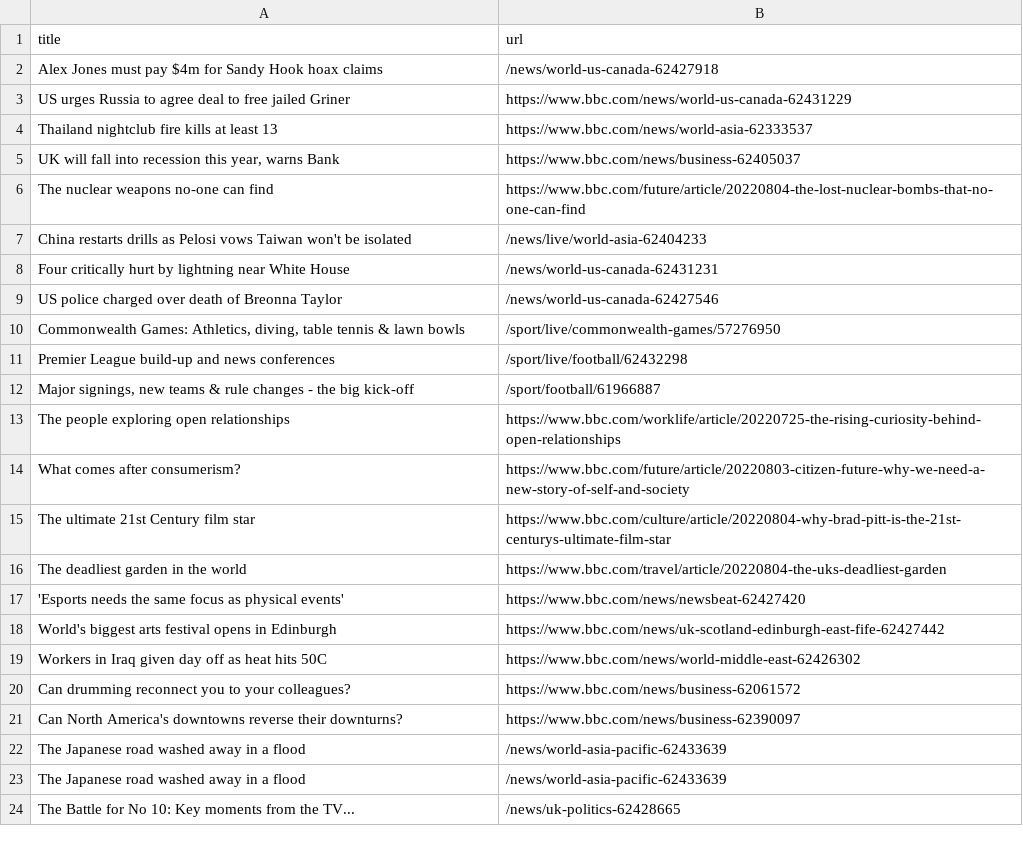
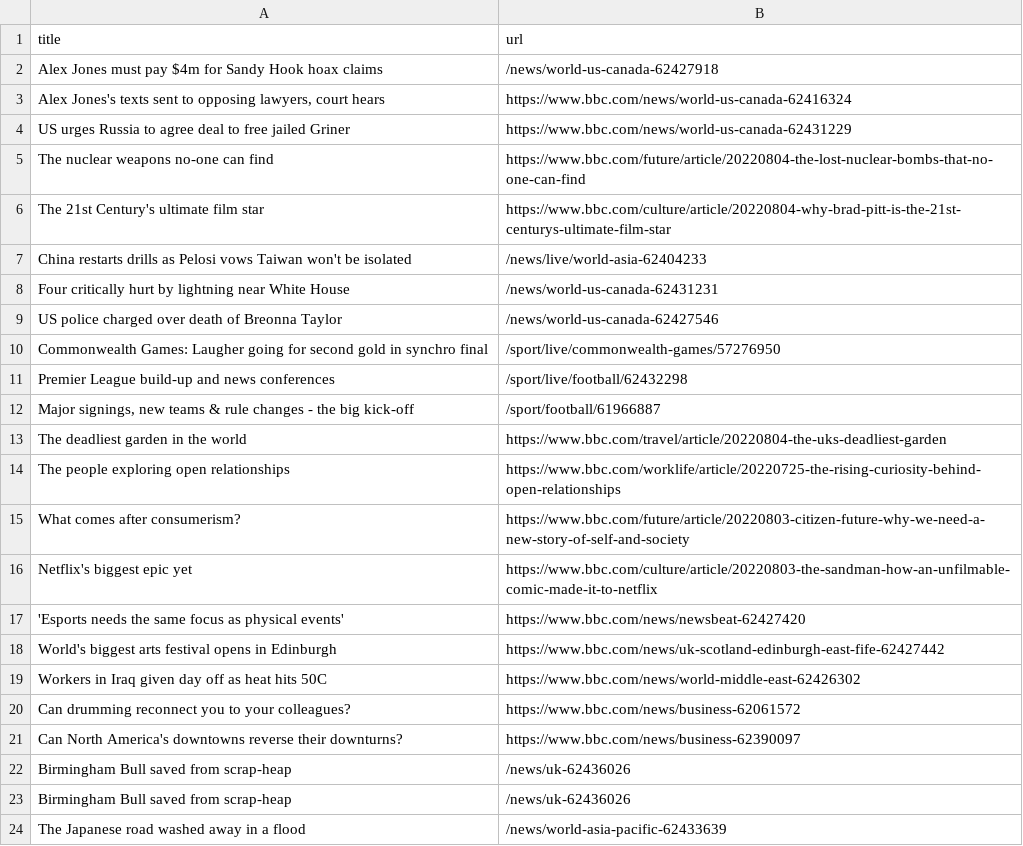
Before and after one commit to gabrielacarrasquillo/automatic-scraper-bbc, a CSV file: bbc.csv, drawn as a sheet; only a part is shown; the shorter side is filled out with more unchanged rows; the diff covers the shown part only.

```diff
--- a/bbc.csv
+++ b/bbc.csv
@@ -2,6 +2,6 @@ title,url
 Alex Jones must pay $4m for Sandy Hook hoax claims,/news/world-us-canada-62427918
+"Alex Jones's texts sent to opposing lawyers, court hears",https://www.bbc.com/news/world-us-canada-62416324
 US urges Russia to agree deal to free jailed Griner,https://www.bbc.com/news/world-us-canada-62431229
-Thailand nightclub fire kills at least 13,https://www.bbc.com/news/world-asia-62333537
-"UK will fall into recession this year, warns Bank",https://www.bbc.com/news/business-62405037
 The nuclear weapons no-one can find,https://www.bbc.com/future/article/20220804-the-lost-nuclear-bombs-that-no-one-can-find
+The 21st Century's ultimate film star,https://www.bbc.com/culture/article/20220804-why-brad-pitt-is-the-21st-centurys-ultimate-film-star
 China restarts drills as Pelosi vows Taiwan won't be isolated,/news/live/world-asia-62404233
@@ -9,9 +9,9 @@ Four critically hurt by lightning near White House,/news/world-us-canada-6243123
 US police charged over death of Breonna Taylor,/news/world-us-canada-62427546
-"Commonwealth Games: Athletics, diving, table tennis & lawn bowls",/sport/live/commonwealth-games/57276950
+Commonwealth Games: Laugher going for second gold in synchro final,/sport/live/commonwealth-games/57276950
 Premier League build-up and news conferences,/sport/live/football/62432298
 "Major signings, new teams & rule changes - the big kick-off",/sport/football/61966887
+The deadliest garden in the world,https://www.bbc.com/travel/article/20220804-the-uks-deadliest-garden
 The people exploring open relationships,https://www.bbc.com/worklife/article/20220725-the-rising-curiosity-behind-open-relationships
 What comes after consumerism?,https://www.bbc.com/future/article/20220803-citizen-future-why-we-need-a-new-story-of-self-and-society
-The ultimate 21st Century film star,https://www.bbc.com/culture/article/20220804-why-brad-pitt-is-the-21st-centurys-ultimate-film-star
-The deadliest garden in the world,https://www.bbc.com/travel/article/20220804-the-uks-deadliest-garden
+Netflix's biggest epic yet,https://www.bbc.com/culture/article/20220803-the-sandman-how-an-unfilmable-comic-made-it-to-netflix
 'Esports needs the same focus as physical events',https://www.bbc.com/news/newsbeat-62427420
@@ -21,3 +21,4 @@ Can drumming reconnect you to your colleagues?,https://www.bbc.com/news/business
 Can North America's downtowns reverse their downturns?,https://www.bbc.com/news/business-62390097
-The Japanese road washed away in a flood,/news/world-asia-pacific-62433639
+Birmingham Bull saved from scrap-heap,/news/uk-62436026
+Birmingham Bull saved from scrap-heap,/news/uk-62436026
 The Japanese road washed away in a flood,/news/world-asia-pacific-62433639
```
Also changed, not shown: 2 added rows and 3 removed rows elsewhere in this file.
